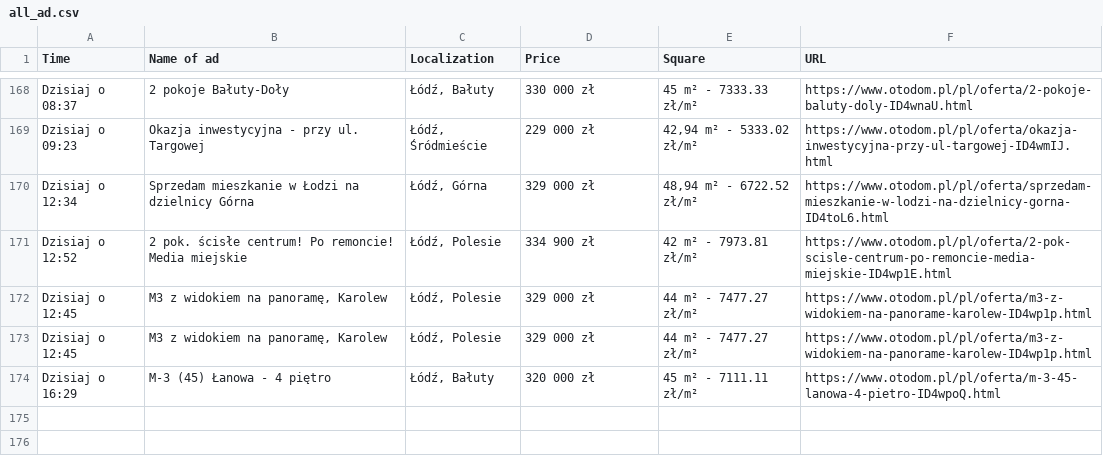
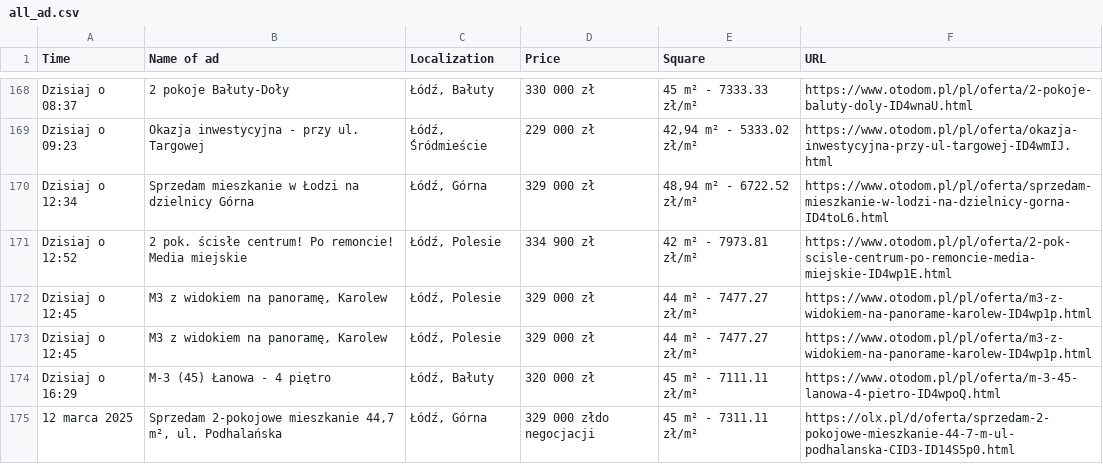
Before and after one commit to OleksandrGnatyuk/olx_parser_bot, a CSV file: csv/all_ad.csv, drawn as a sheet; only a part is shown, gaps mark what is left out.

```diff
--- a/csv/all_ad.csv
+++ b/csv/all_ad.csv
@@ -174 +174,2 @@ Dzisiaj o 12:45,"M3 z widokiem na panoramę, Karolew","Łódź, Polesie",329 000
 Dzisiaj o 16:29,M-3 (45) Łanowa - 4 piętro,"Łódź, Bałuty",320 000 zł,45 m² - 7111.11 zł/m²,https://www.otodom.pl/pl/oferta/m-3-45-lanowa-4-pietro-ID4wpoQ.html
+12 marca 2025,"Sprzedam 2-pokojowe mieszkanie 44,7 m², ul. Podhalańska","Łódź, Górna",329 000 złdo negocjacji,45 m² - 7311.11 zł/m²,https://olx.pl/d/oferta/sprzedam-2-pokojowe-mieszkanie-44-7-m-ul-podhalanska-CID3-ID14S5p0.html
```
